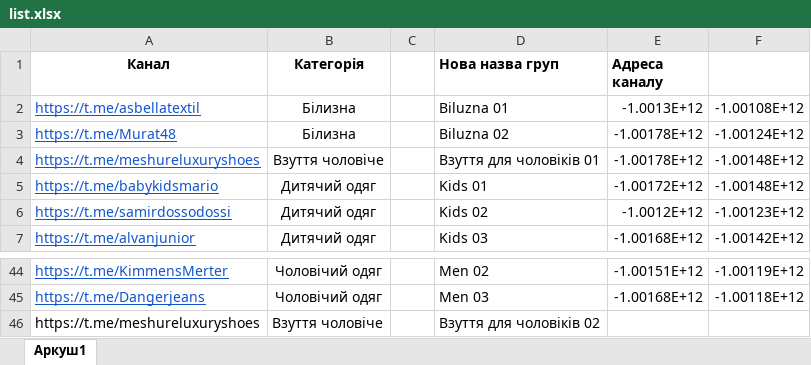
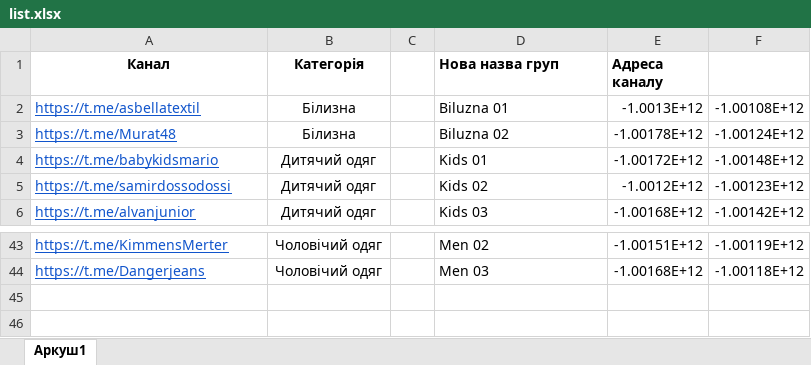
Before and after one commit to elaiviaien/seller_bot, an Excel workbook: list.xlsx, sheet Аркуш1, drawn as a sheet; only a part is shown, gaps mark what is left out; values as stored, in another font and other column widths than the file's, no borders; the diff names each change by its address in the sheet, - before the commit and + after, or states it on an @@ line.

```diff
--- a/list.xlsx (sheet Аркуш1)
+++ b/list.xlsx (sheet Аркуш1)
-row 4: https://t.me/meshureluxuryshoes | Взуття чоловіче |  | Взуття для чоловіків 01 | -1.00178E+12 | -1.00148E+12
-row 46: https://t.me/meshureluxuryshoes | Взуття чоловіче |  | Взуття для чоловіків 02
```
Also changed, not shown: categories.xlsx, 7 other files.
